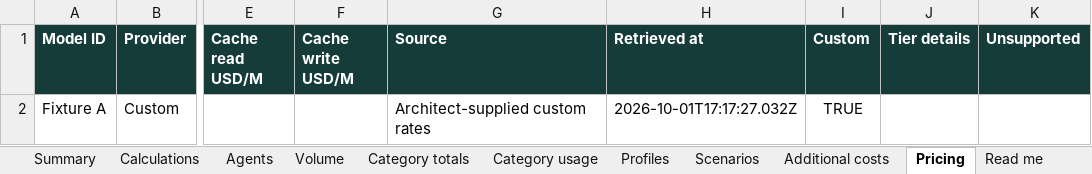
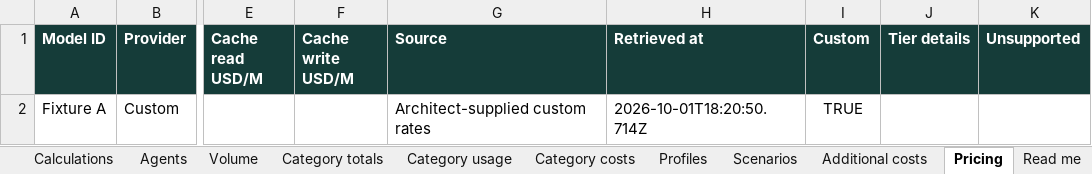
Before and after one commit to sandiplahiri/agent-cost-estimator, an Excel workbook: artifacts/daily-volume-budget.xlsx, sheet Pricing, drawn as a sheet; only a part is shown, gaps mark what is left out; values as stored, in another font and other column widths than the file's, no borders; the diff names each change by its address in the sheet, - before the commit and + after, or states it on an @@ line.

```diff
--- a/artifacts/daily-volume-budget.xlsx (sheet Pricing)
+++ b/artifacts/daily-volume-budget.xlsx (sheet Pricing)
+sheet tab: Category costs
-H2 (Retrieved at): 2026-10-01T17:17:27.032Z
+H2 (Retrieved at): 2026-10-01T18:20:50.714Z
```
Also changed, not shown: sheet Calculations, sheet Read me, artifacts/cache-hit-budget.xlsx, artifacts/gemini-cache-budget.xlsx, 25 other files.
